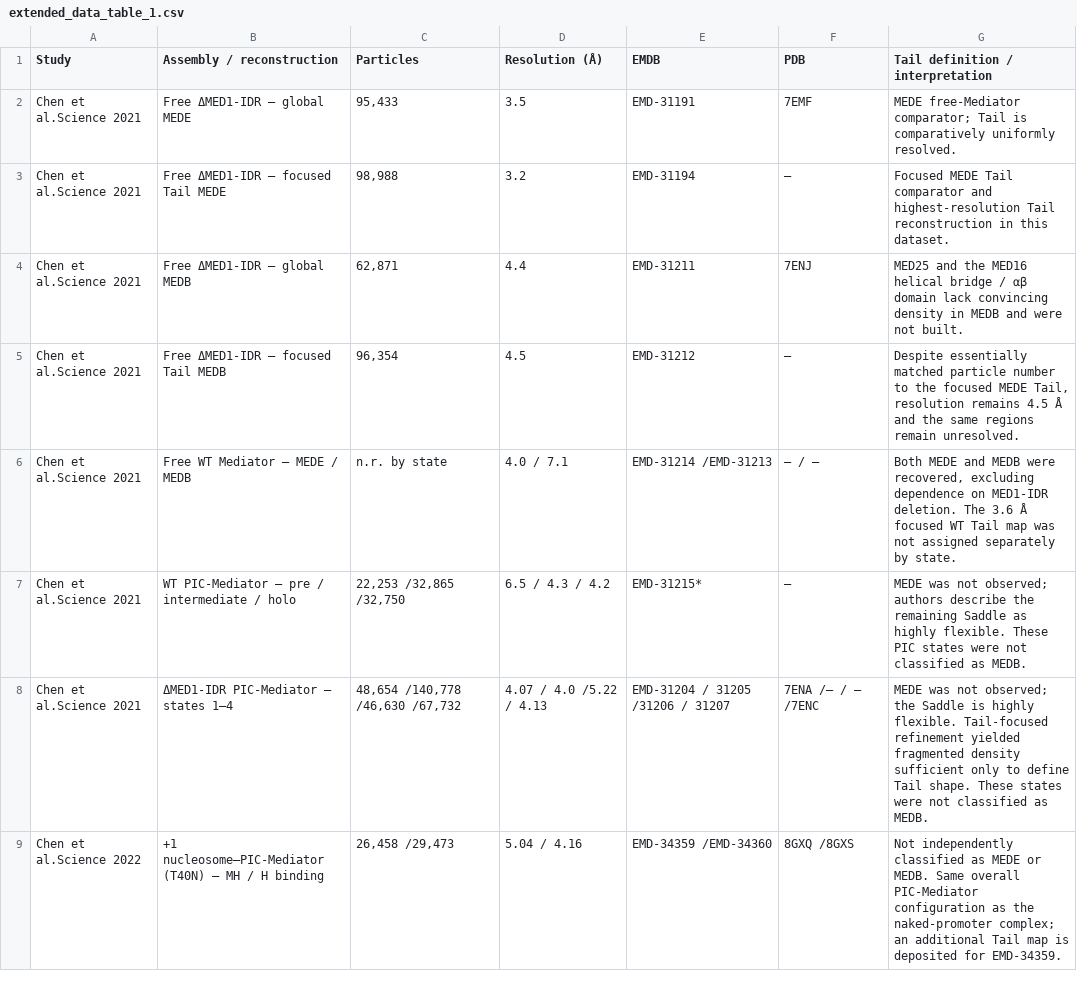
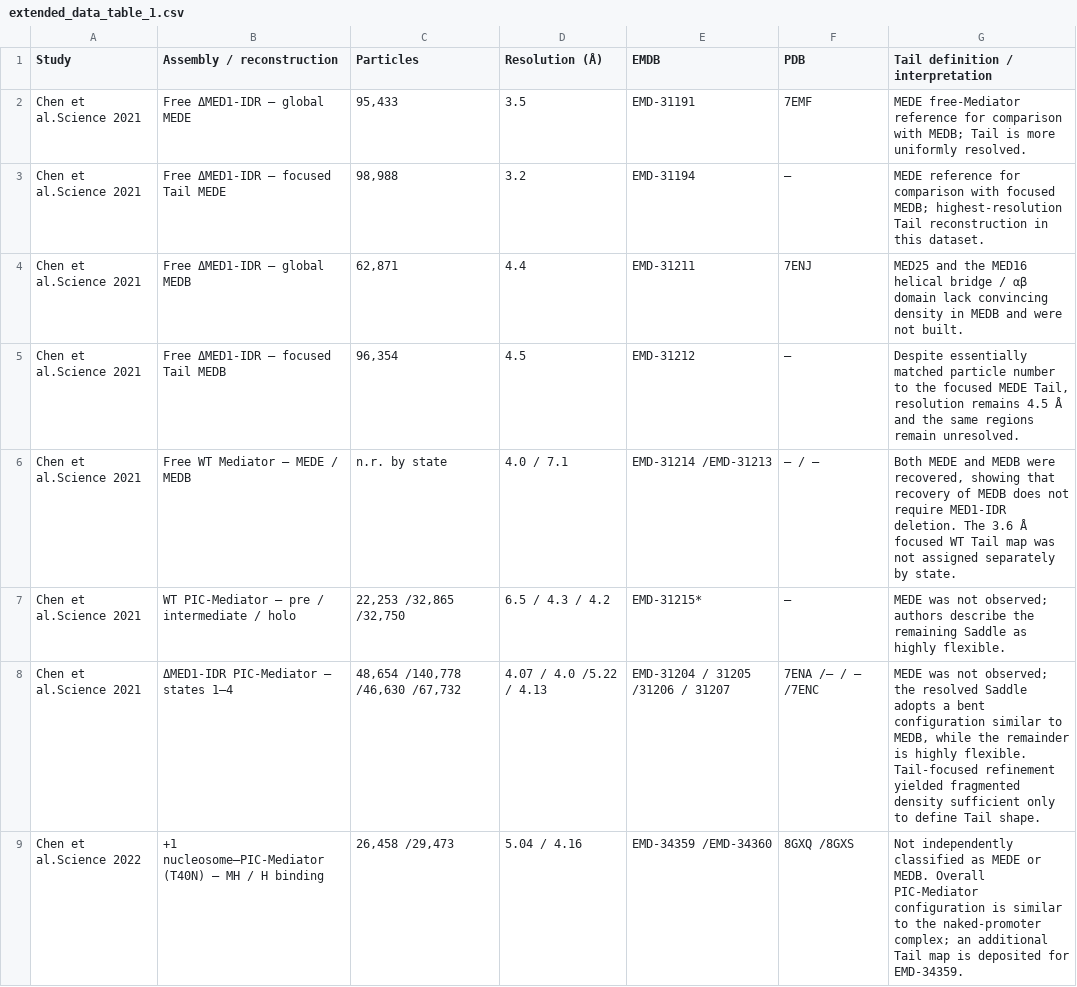
Before and after one commit to andreyf2022/mediator-ad-tail-analysis, a CSV file: data/extended_data_table1/extended_data_table_1.csv, drawn as a sheet.

```diff
--- a/data/extended_data_table1/extended_data_table_1.csv
+++ b/data/extended_data_table1/extended_data_table_1.csv
@@ -1,9 +1,9 @@
 Study,Assembly / reconstruction,Particles,Resolution (Å),EMDB,PDB,Tail definition / interpretation
-Chen et al.Science 2021,Free ΔMED1-IDR — global MEDE,"95,433",3.5,EMD-31191,7EMF,MEDE free-Mediator comparator; Tail is comparatively uniformly resolved.
-Chen et al.Science 2021,Free ΔMED1-IDR — focused Tail MEDE,"98,988",3.2,EMD-31194,—,Focused MEDE Tail comparator and highest-resolution Tail reconstruction in this dataset.
+Chen et al.Science 2021,Free ΔMED1-IDR — global MEDE,"95,433",3.5,EMD-31191,7EMF,MEDE free-Mediator reference for comparison with MEDB; Tail is more uniformly resolved.
+Chen et al.Science 2021,Free ΔMED1-IDR — focused Tail MEDE,"98,988",3.2,EMD-31194,—,MEDE reference for comparison with focused MEDB; highest-resolution Tail reconstruction in this dataset.
 Chen et al.Science 2021,Free ΔMED1-IDR — global MEDB,"62,871",4.4,EMD-31211,7ENJ,MED25 and the MED16 helical bridge / αβ domain lack convincing density in MEDB and were not built.
 Chen et al.Science 2021,Free ΔMED1-IDR — focused Tail MEDB,"96,354",4.5,EMD-31212,—,"Despite essentially matched particle number to the focused MEDE Tail, resolution remains 4.5 Å and the same regions remain unresolved."
-Chen et al.Science 2021,Free WT Mediator — MEDE / MEDB,n.r. by state,4.0 / 7.1,EMD-31214 /EMD-31213,— / —,"Both MEDE and MEDB were recovered, excluding dependence on MED1-IDR deletion. The 3.6 Å focused WT Tail map was not assigned separately by state."
-Chen et al.Science 2021,WT PIC-Mediator — pre / intermediate / holo,"22,253 /32,865 /32,750",6.5 / 4.3 / 4.2,EMD-31215*,—,MEDE was not observed; authors describe the remaining Saddle as highly flexible. These PIC states were not classified as MEDB.
-Chen et al.Science 2021,ΔMED1-IDR PIC-Mediator — states 1–4,"48,654 /140,778 /46,630 /67,732",4.07 / 4.0 /5.22 / 4.13,EMD-31204 / 31205 /31206 / 31207,7ENA /— / — /7ENC,MEDE was not observed; the Saddle is highly flexible. Tail-focused refinement yielded fragmented density sufficient only to define Tail shape. These states were not classified as MEDB.
-Chen et al.Science 2022,+1 nucleosome–PIC-Mediator (T40N) — MH / H binding,"26,458 /29,473",5.04 / 4.16,EMD-34359 /EMD-34360,8GXQ /8GXS,Not independently classified as MEDE or MEDB. Same overall PIC-Mediator configuration as the naked-promoter complex; an additional Tail map is deposited for EMD-34359.
+Chen et al.Science 2021,Free WT Mediator — MEDE / MEDB,n.r. by state,4.0 / 7.1,EMD-31214 /EMD-31213,— / —,"Both MEDE and MEDB were recovered, showing that recovery of MEDB does not require MED1-IDR deletion. The 3.6 Å focused WT Tail map was not assigned separately by state."
+Chen et al.Science 2021,WT PIC-Mediator — pre / intermediate / holo,"22,253 /32,865 /32,750",6.5 / 4.3 / 4.2,EMD-31215*,—,MEDE was not observed; authors describe the remaining Saddle as highly flexible.
+Chen et al.Science 2021,ΔMED1-IDR PIC-Mediator — states 1–4,"48,654 /140,778 /46,630 /67,732",4.07 / 4.0 /5.22 / 4.13,EMD-31204 / 31205 /31206 / 31207,7ENA /— / — /7ENC,"MEDE was not observed; the resolved Saddle adopts a bent configuration similar to MEDB, while the remainder is highly flexible. Tail-focused refinement yielded fragmented density sufficient only to define Tail shape."
+Chen et al.Science 2022,+1 nucleosome–PIC-Mediator (T40N) — MH / H binding,"26,458 /29,473",5.04 / 4.16,EMD-34359 /EMD-34360,8GXQ /8GXS,Not independently classified as MEDE or MEDB. Overall PIC-Mediator configuration is similar to the naked-promoter complex; an additional Tail map is deposited for EMD-34359.
```
Also changed, not shown: data/dataset/receptor_site_definitions.csv, data/figure3/figure3b_nodes.csv, 19 other files.
